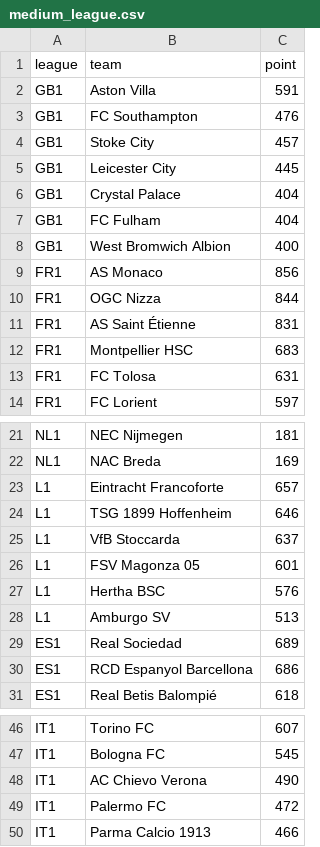
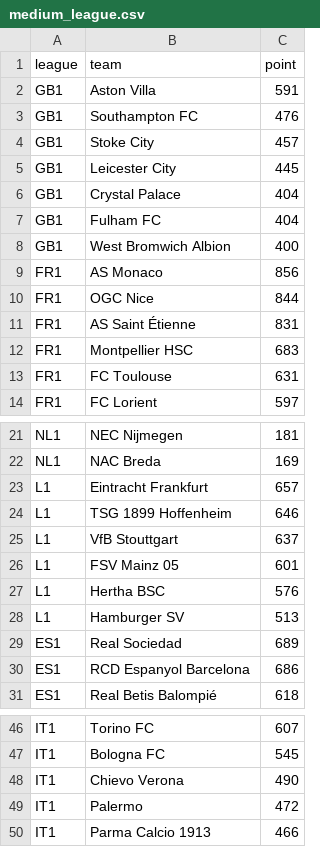
Before and after one commit to apiroddi8/network-economy, a CSV file: squadre_per_fascia/medium_league.csv, drawn as a sheet; only a part is shown, gaps mark what is left out; the diff covers the shown part only.

```diff
--- a/squadre_per_fascia/medium_league.csv
+++ b/squadre_per_fascia/medium_league.csv
@@ -2,3 +2,3 @@ league,team,point
 GB1,Aston Villa,591
-GB1,FC Southampton,476
+GB1,Southampton FC,476
 GB1,Stoke City,457
@@ -6,9 +6,9 @@ GB1,Leicester City,445
 GB1,Crystal Palace,404
-GB1,FC Fulham,404
+GB1,Fulham FC,404
 GB1,West Bromwich Albion,400
 FR1,AS Monaco,856
-FR1,OGC Nizza,844
+FR1,OGC Nice,844
 FR1,AS Saint Étienne,831
 FR1,Montpellier HSC,683
-FR1,FC Tolosa,631
+FR1,FC Toulouse,631
 FR1,FC Lorient,597
@@ -22,10 +22,10 @@ NL1,NEC Nijmegen,181
 NL1,NAC Breda,169
-L1,Eintracht Francoforte,657
+L1,Eintracht Frankfurt,657
 L1,TSG 1899 Hoffenheim,646
-L1,VfB Stoccarda,637
-L1,FSV Magonza 05,601
+L1,VfB Stouttgart,637
+L1,FSV Mainz 05,601
 L1,Hertha BSC,576
-L1,Amburgo SV,513
+L1,Hamburger SV,513
 ES1,Real Sociedad,689
-ES1,RCD Espanyol Barcellona,686
+ES1,RCD Espanyol Barcelona,686
 ES1,Real Betis Balompié,618
@@ -47,4 +47,4 @@ IT1,Torino FC,607
 IT1,Bologna FC,545
-IT1,AC Chievo Verona,490
-IT1,Palermo FC,472
+IT1,Chievo Verona,490
+IT1,Palermo,472
 IT1,Parma Calcio 1913,466
```
Also changed, not shown: 1 edited cell elsewhere in this file, squadre_per_fascia/low_league.csv, squadre_per_fascia/top_leagues.csv, 1 other file.
